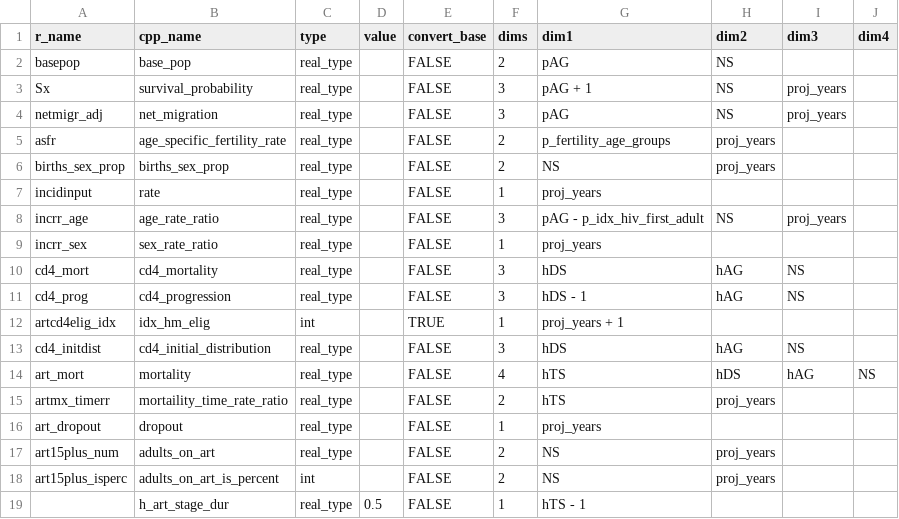
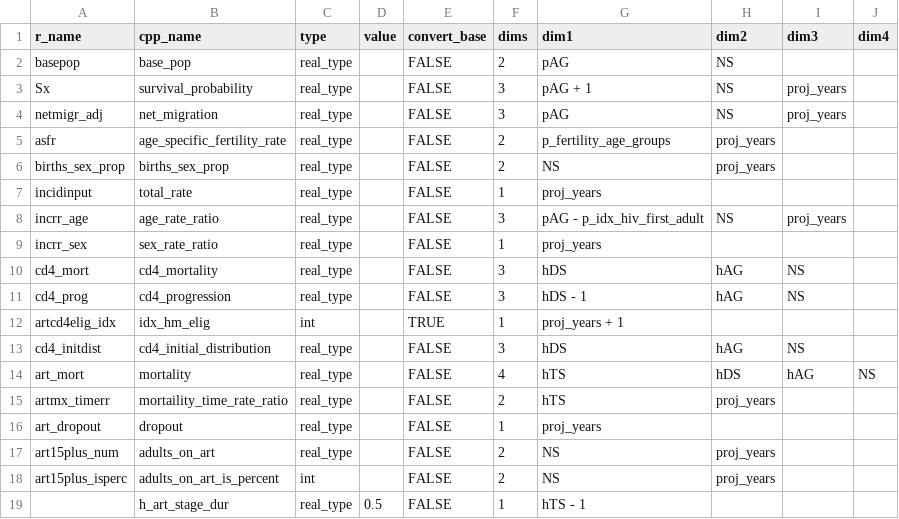
Before and after one commit to mrc-ide/leapfrog, a CSV file: inst/cpp_generation/model_input.csv, drawn as a sheet.

Commit message:
Update variable names following review

```diff
--- a/inst/cpp_generation/model_input.csv
+++ b/inst/cpp_generation/model_input.csv
@@ -6,3 +6,3 @@ asfr,age_specific_fertility_rate,real_type,,FALSE,2,p_fertility_age_groups,proj_
 births_sex_prop,births_sex_prop,real_type,,FALSE,2,NS,proj_years,,
-incidinput,rate,real_type,,FALSE,1,proj_years,,,
+incidinput,total_rate,real_type,,FALSE,1,proj_years,,,
 incrr_age,age_rate_ratio,real_type,,FALSE,3,pAG - p_idx_hiv_first_adult,NS,proj_years,
```
Also changed, not shown: 5 other files.
